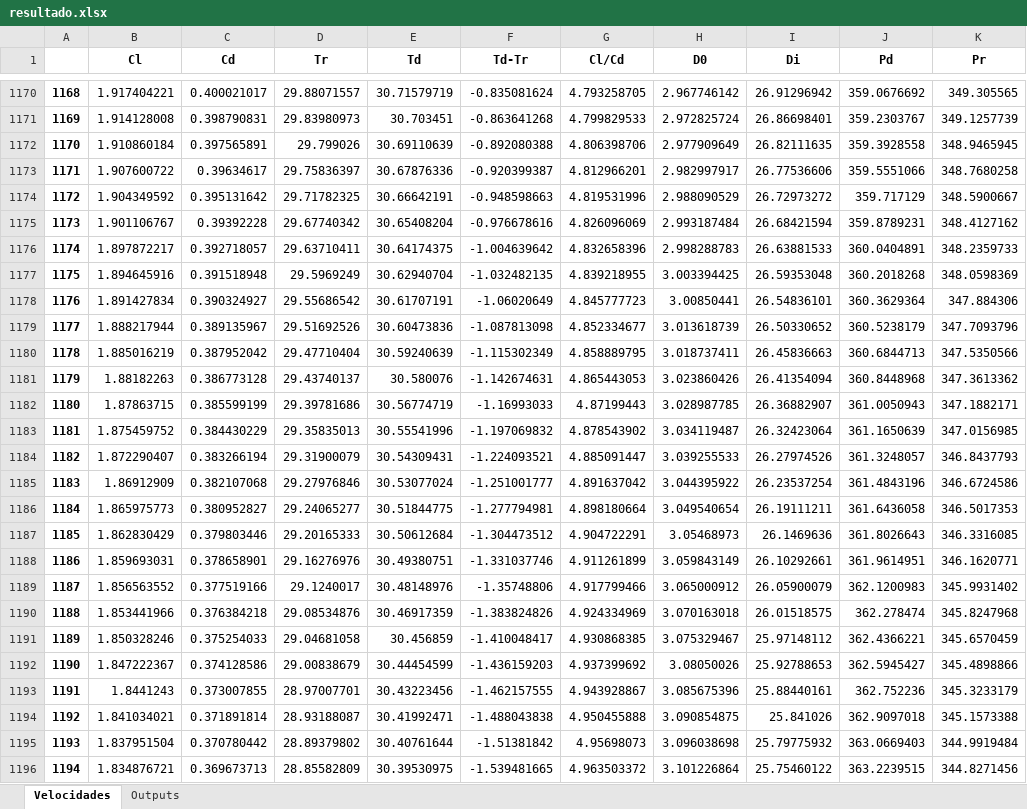
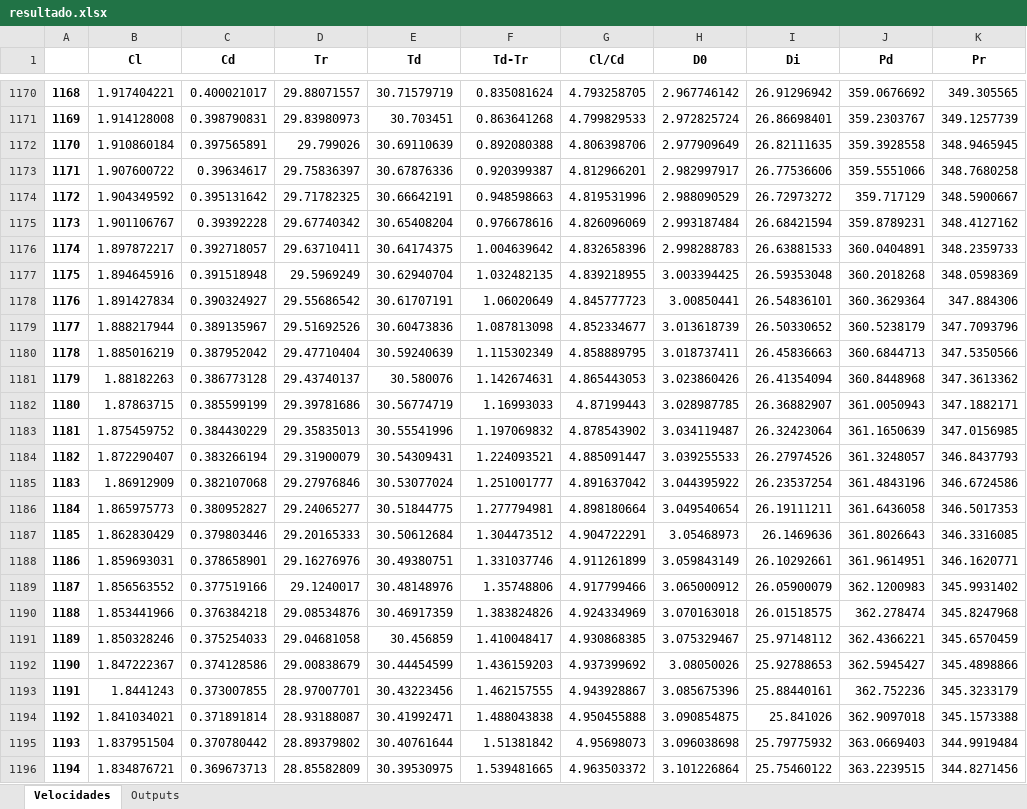
Before and after one commit to andrade-paulo/Estagio-PegAzuls, an Excel workbook: Atividade 6/Tr_x_Td/resultado.xlsx, sheet Velocidades, drawn as a sheet; only a part is shown, gaps mark what is left out; values as stored, in another font and other column widths than the file's, no borders; the diff covers the shown part only; the diff names each change by its address in the sheet, - before the commit and + after, or states it on an @@ line.

```diff
--- a/Atividade 6/Tr_x_Td/resultado.xlsx (sheet Velocidades)
+++ b/Atividade 6/Tr_x_Td/resultado.xlsx (sheet Velocidades)
-F1170 (Td-Tr): -0.835081624
+F1170 (Td-Tr): 0.835081624
-F1171 (Td-Tr): -0.863641268
+F1171 (Td-Tr): 0.863641268
-F1172 (Td-Tr): -0.892080388
+F1172 (Td-Tr): 0.892080388
-F1173 (Td-Tr): -0.920399387
+F1173 (Td-Tr): 0.920399387
-F1174 (Td-Tr): -0.948598663
+F1174 (Td-Tr): 0.948598663
-F1175 (Td-Tr): -0.976678616
+F1175 (Td-Tr): 0.976678616
-F1176 (Td-Tr): -1.004639642
+F1176 (Td-Tr): 1.004639642
-F1177 (Td-Tr): -1.032482135
+F1177 (Td-Tr): 1.032482135
-F1178 (Td-Tr): -1.06020649
+F1178 (Td-Tr): 1.06020649
-F1179 (Td-Tr): -1.087813098
+F1179 (Td-Tr): 1.087813098
-F1180 (Td-Tr): -1.115302349
+F1180 (Td-Tr): 1.115302349
-F1181 (Td-Tr): -1.142674631
+F1181 (Td-Tr): 1.142674631
-F1182 (Td-Tr): -1.16993033
+F1182 (Td-Tr): 1.16993033
-F1183 (Td-Tr): -1.197069832
+F1183 (Td-Tr): 1.197069832
-F1184 (Td-Tr): -1.224093521
+F1184 (Td-Tr): 1.224093521
-F1185 (Td-Tr): -1.251001777
+F1185 (Td-Tr): 1.251001777
-F1186 (Td-Tr): -1.277794981
+F1186 (Td-Tr): 1.277794981
-F1187 (Td-Tr): -1.304473512
+F1187 (Td-Tr): 1.304473512
-F1188 (Td-Tr): -1.331037746
+F1188 (Td-Tr): 1.331037746
-F1189 (Td-Tr): -1.35748806
+F1189 (Td-Tr): 1.35748806
-F1190 (Td-Tr): -1.383824826
+F1190 (Td-Tr): 1.383824826
-F1191 (Td-Tr): -1.410048417
+F1191 (Td-Tr): 1.410048417
-F1192 (Td-Tr): -1.436159203
+F1192 (Td-Tr): 1.436159203
-F1193 (Td-Tr): -1.462157555
+F1193 (Td-Tr): 1.462157555
-F1194 (Td-Tr): -1.488043838
+F1194 (Td-Tr): 1.488043838
-F1195 (Td-Tr): -1.51381842
+F1195 (Td-Tr): 1.51381842
-F1196 (Td-Tr): -1.539481665
+F1196 (Td-Tr): 1.539481665
```
Also changed, not shown: 50 removed rows and 1084 edited cells elsewhere in this sheet, sheet Outputs, 5 other files.
